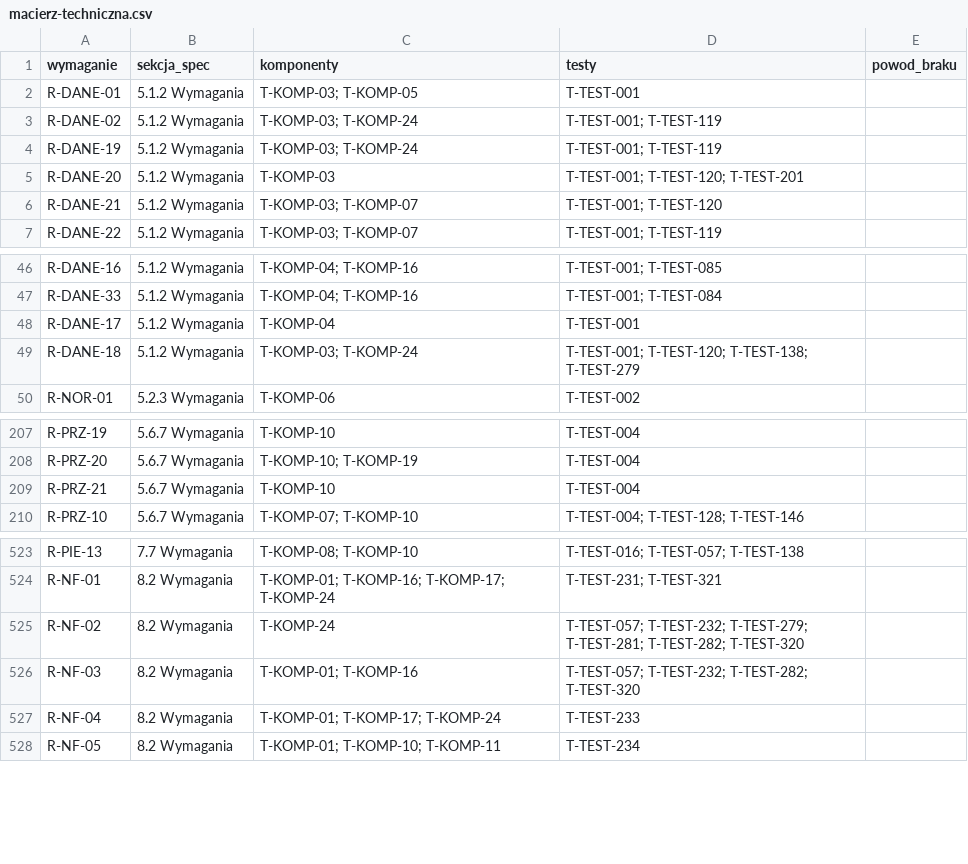
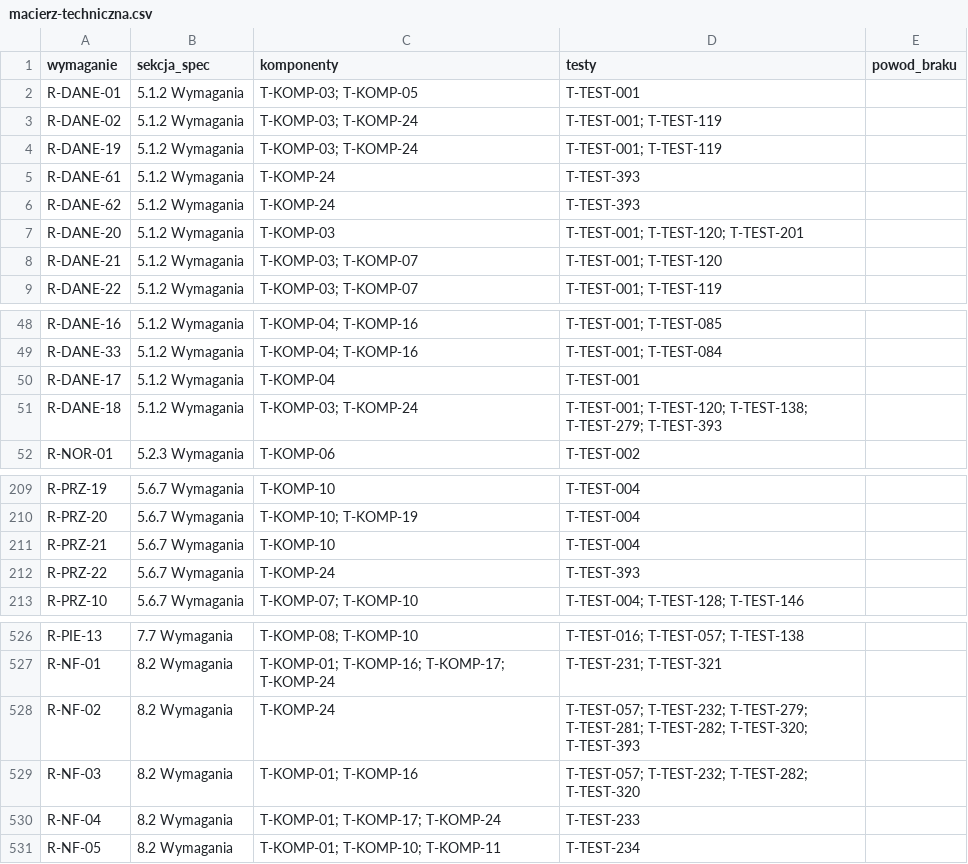
Before and after one commit to rafmyr/cpapblog-eink, a CSV file: docs/spec/macierz-techniczna.csv, drawn as a sheet; only a part is shown, gaps mark what is left out.

```diff
--- a/docs/spec/macierz-techniczna.csv
+++ b/docs/spec/macierz-techniczna.csv
@@ -4,2 +4,4 @@ R-DANE-02,5.1.2 Wymagania,T-KOMP-03; T-KOMP-24,T-TEST-001; T-TEST-119,
 R-DANE-19,5.1.2 Wymagania,T-KOMP-03; T-KOMP-24,T-TEST-001; T-TEST-119,
+R-DANE-61,5.1.2 Wymagania,T-KOMP-24,T-TEST-393,
+R-DANE-62,5.1.2 Wymagania,T-KOMP-24,T-TEST-393,
 R-DANE-20,5.1.2 Wymagania,T-KOMP-03,T-TEST-001; T-TEST-120; T-TEST-201,
@@ -48,3 +50,3 @@ R-DANE-33,5.1.2 Wymagania,T-KOMP-04; T-KOMP-16,T-TEST-001; T-TEST-084,
 R-DANE-17,5.1.2 Wymagania,T-KOMP-04,T-TEST-001,
-R-DANE-18,5.1.2 Wymagania,T-KOMP-03; T-KOMP-24,T-TEST-001; T-TEST-120; T-TEST-138; T-TEST-279,
+R-DANE-18,5.1.2 Wymagania,T-KOMP-03; T-KOMP-24,T-TEST-001; T-TEST-120; T-TEST-138; T-TEST-279; T-TEST-393,
 R-NOR-01,5.2.3 Wymagania,T-KOMP-06,T-TEST-002,
@@ -209,2 +211,3 @@ R-PRZ-20,5.6.7 Wymagania,T-KOMP-10; T-KOMP-19,T-TEST-004,
 R-PRZ-21,5.6.7 Wymagania,T-KOMP-10,T-TEST-004,
+R-PRZ-22,5.6.7 Wymagania,T-KOMP-24,T-TEST-393,
 R-PRZ-10,5.6.7 Wymagania,T-KOMP-07; T-KOMP-10,T-TEST-004; T-TEST-128; T-TEST-146,
@@ -524,3 +527,3 @@ R-PIE-13,7.7 Wymagania,T-KOMP-08; T-KOMP-10,T-TEST-016; T-TEST-057; T-TEST-138,
 R-NF-01,8.2 Wymagania,T-KOMP-01; T-KOMP-16; T-KOMP-17; T-KOMP-24,T-TEST-231; T-TEST-321,
-R-NF-02,8.2 Wymagania,T-KOMP-24,T-TEST-057; T-TEST-232; T-TEST-279; T-TEST-281; T-TEST-282; T-TEST-320,
+R-NF-02,8.2 Wymagania,T-KOMP-24,T-TEST-057; T-TEST-232; T-TEST-279; T-TEST-281; T-TEST-282; T-TEST-320; T-TEST-393,
 R-NF-03,8.2 Wymagania,T-KOMP-01; T-KOMP-16,T-TEST-057; T-TEST-232; T-TEST-282; T-TEST-320,
```
Also changed, not shown: docs/spec/macierz-sledzenia.csv, docs/spec/progi-poza-zakresem.csv, 22 other files.
